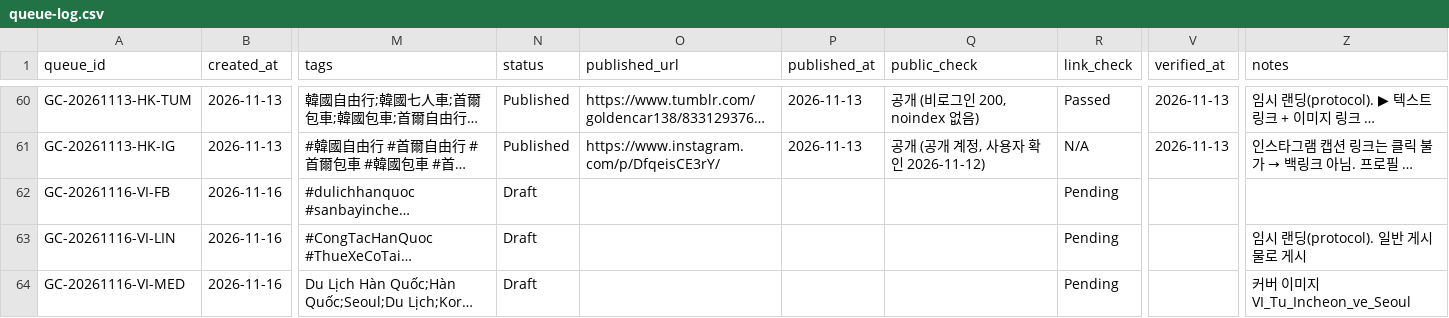
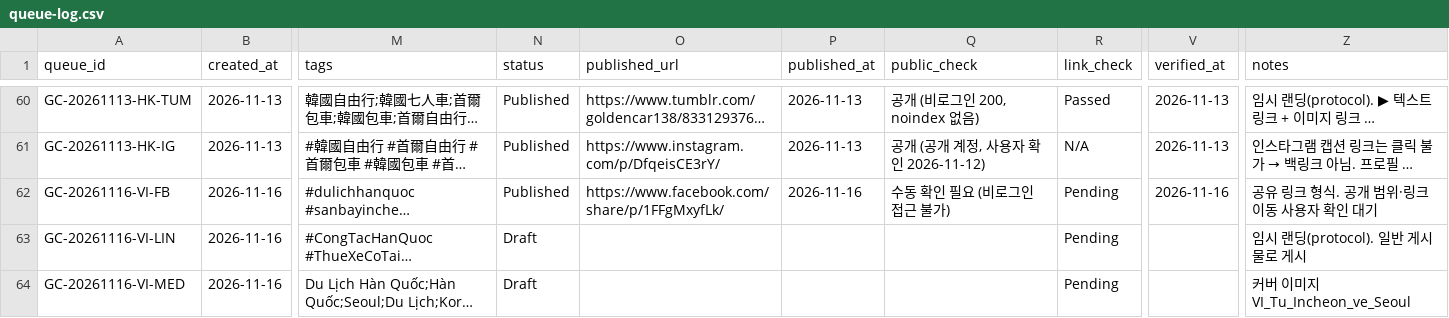
Before and after one commit to NJM-hub/NJM, a CSV file: .claude/skills/goldencar-backlink/queue-log.csv, drawn as a sheet; only a part is shown, gaps mark what is left out; long unchanged cells end in …; the diff names each change by its address in the sheet, - before the commit and + after, or states it on an @@ line.

```diff
--- a/.claude/skills/goldencar-backlink/queue-log.csv
+++ b/.claude/skills/goldencar-backlink/queue-log.csv
-N62 (status): Draft
+N62 (status): Published
-O62 (published_url): (empty)
+O62 (published_url): https://www.facebook.com/share/p/1FFgMxyfLk/
-P62 (published_at): (empty)
+P62 (published_at): 2026-11-16
-Q62 (public_check): (empty)
+Q62 (public_check): 수동 확인 필요 (비로그인 접근 불가)
-V62 (verified_at): (empty)
+V62 (verified_at): 2026-11-16
-Z62 (notes): (empty)
+Z62 (notes): 공유 링크 형식. 공개 범위·링크 이동 사용자 확인 대기
```
